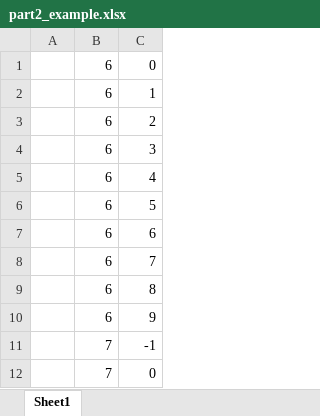
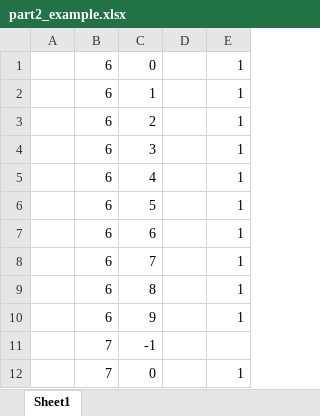
Before and after one commit to jshart/AoC2021, an Excel workbook: Day17_part2/part2_example.xlsx, sheet Sheet1, drawn as a sheet; only a part is shown; values as stored, in another font and other column widths than the file's, no borders; the diff names each change by its address in the sheet, - before the commit and + after, or states it on an @@ line.

```diff
--- a/Day17_part2/part2_example.xlsx (sheet Sheet1)
+++ b/Day17_part2/part2_example.xlsx (sheet Sheet1)
+column D, empty
+column E, rows 1-12: 1 | 1 | 1 | 1 | 1 | 1 | 1 | 1 | 1 | 1 |  | 1
```
Also changed, not shown: 1 other file.
